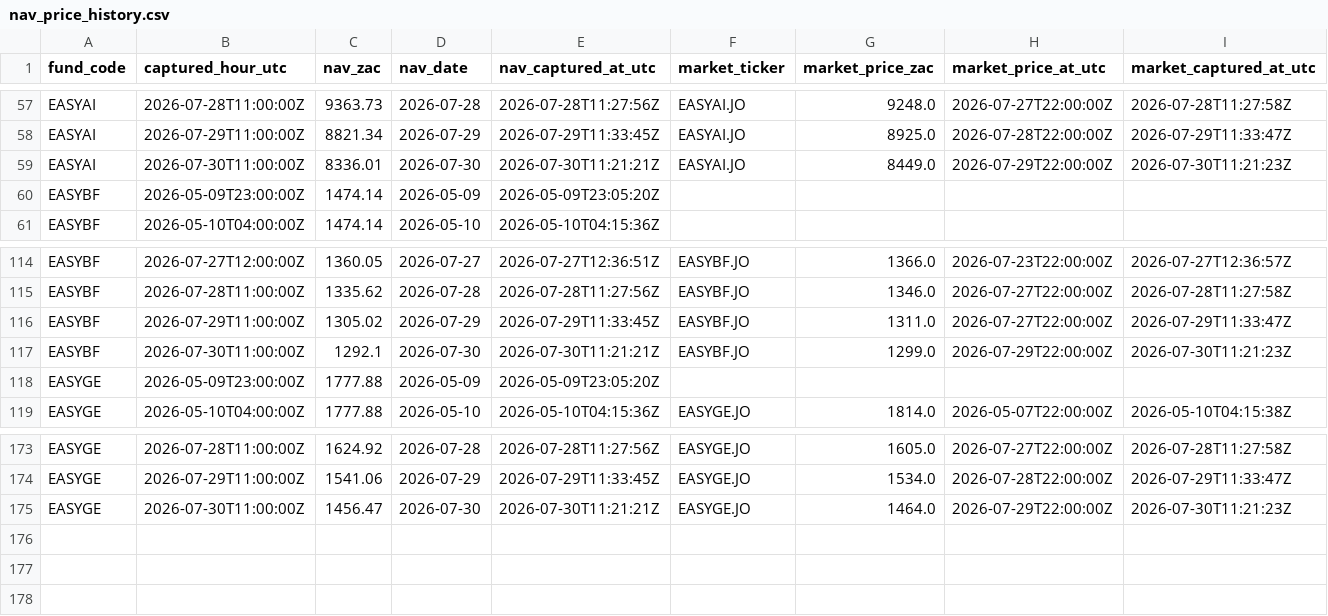
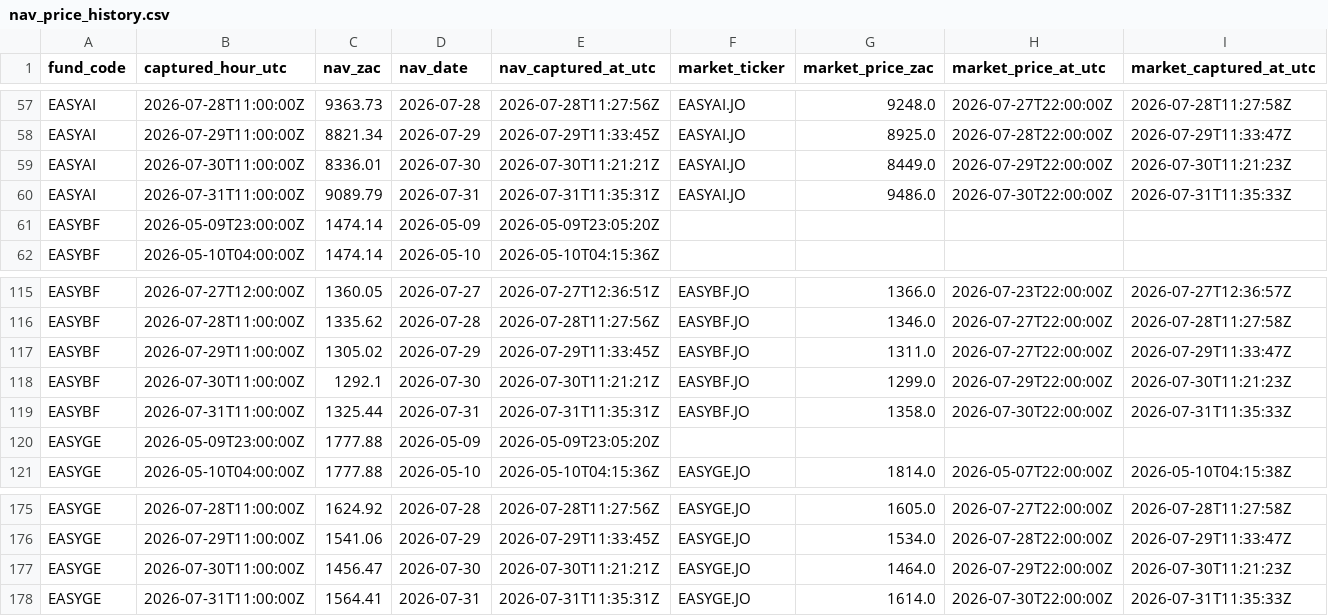
Before and after one commit to JonnIEnglish/easy-tracker, a CSV file: data/nav_price_history.csv, drawn as a sheet; only a part is shown, gaps mark what is left out; rows hold the shown columns only; the diff names each change by its address in the sheet, - before the commit and + after, or states it on an @@ line.

```diff
--- a/data/nav_price_history.csv
+++ b/data/nav_price_history.csv
+row 60: EASYAI | 2026-07-31T11:00:00Z | 9089.79 | 2026-07-31 | 2026-07-31T11:35:31Z | EASYAI.JO | 9486.0 | 2026-07-30T22:00:00Z | 2026-07-31T11:35:33Z
+row 119: EASYBF | 2026-07-31T11:00:00Z | 1325.44 | 2026-07-31 | 2026-07-31T11:35:31Z | EASYBF.JO | 1358.0 | 2026-07-30T22:00:00Z | 2026-07-31T11:35:33Z
+row 178: EASYGE | 2026-07-31T11:00:00Z | 1564.41 | 2026-07-31 | 2026-07-31T11:35:31Z | EASYGE.JO | 1614.0 | 2026-07-30T22:00:00Z | 2026-07-31T11:35:33Z
```
Also changed, not shown: data/market_price_history.csv, data/nav_history.csv, 6 other files.
